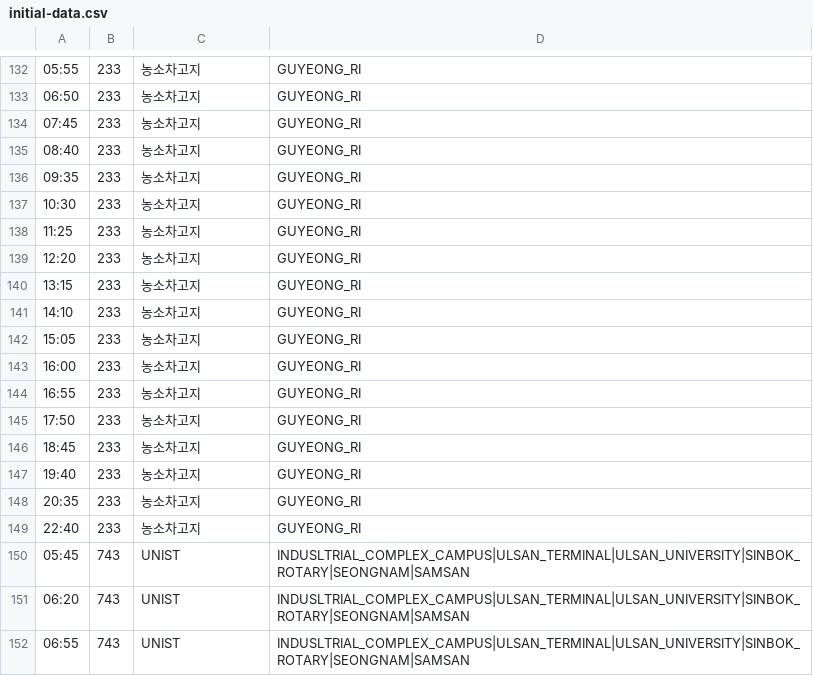
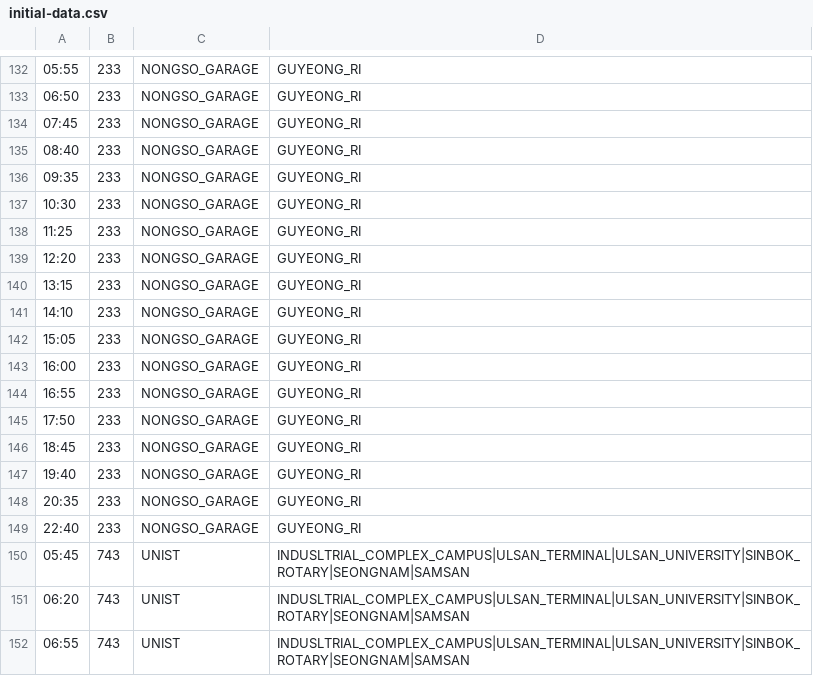
Before and after one commit to HalfBind/UNIST-BusMate-server, a CSV file: src/main/resources/static/initial-data.csv, drawn as a sheet; only a part is shown, gaps mark what is left out; the diff covers the shown part only.

```diff
--- a/src/main/resources/static/initial-data.csv
+++ b/src/main/resources/static/initial-data.csv
@@ -132,19 +132,19 @@
-05:55,233,농소차고지,GUYEONG_RI
-06:50,233,농소차고지,GUYEONG_RI
-07:45,233,농소차고지,GUYEONG_RI
-08:40,233,농소차고지,GUYEONG_RI
-09:35,233,농소차고지,GUYEONG_RI
-10:30,233,농소차고지,GUYEONG_RI
-11:25,233,농소차고지,GUYEONG_RI
-12:20,233,농소차고지,GUYEONG_RI
-13:15,233,농소차고지,GUYEONG_RI
-14:10,233,농소차고지,GUYEONG_RI
-15:05,233,농소차고지,GUYEONG_RI
-16:00,233,농소차고지,GUYEONG_RI
-16:55,233,농소차고지,GUYEONG_RI
-17:50,233,농소차고지,GUYEONG_RI
-18:45,233,농소차고지,GUYEONG_RI
-19:40,233,농소차고지,GUYEONG_RI
-20:35,233,농소차고지,GUYEONG_RI
-22:40,233,농소차고지,GUYEONG_RI
+05:55,233,NONGSO_GARAGE,GUYEONG_RI
+06:50,233,NONGSO_GARAGE,GUYEONG_RI
+07:45,233,NONGSO_GARAGE,GUYEONG_RI
+08:40,233,NONGSO_GARAGE,GUYEONG_RI
+09:35,233,NONGSO_GARAGE,GUYEONG_RI
+10:30,233,NONGSO_GARAGE,GUYEONG_RI
+11:25,233,NONGSO_GARAGE,GUYEONG_RI
+12:20,233,NONGSO_GARAGE,GUYEONG_RI
+13:15,233,NONGSO_GARAGE,GUYEONG_RI
+14:10,233,NONGSO_GARAGE,GUYEONG_RI
+15:05,233,NONGSO_GARAGE,GUYEONG_RI
+16:00,233,NONGSO_GARAGE,GUYEONG_RI
+16:55,233,NONGSO_GARAGE,GUYEONG_RI
+17:50,233,NONGSO_GARAGE,GUYEONG_RI
+18:45,233,NONGSO_GARAGE,GUYEONG_RI
+19:40,233,NONGSO_GARAGE,GUYEONG_RI
+20:35,233,NONGSO_GARAGE,GUYEONG_RI
+22:40,233,NONGSO_GARAGE,GUYEONG_RI
 05:45,743,UNIST,INDUSLTRIAL_COMPLEX_CAMPUS|ULSAN_TERMINAL|ULSAN_UNIVERSITY|SINBOK_ROTARY|SEONGNAM|SAMSAN
```
Also changed, not shown: 28 edited cells elsewhere in this file.
